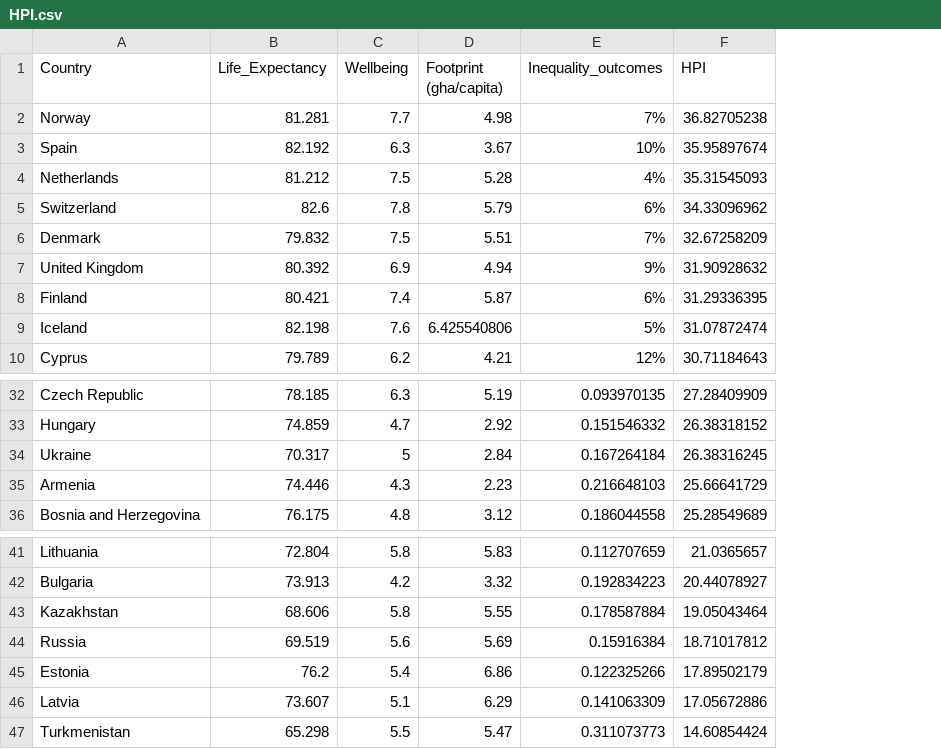
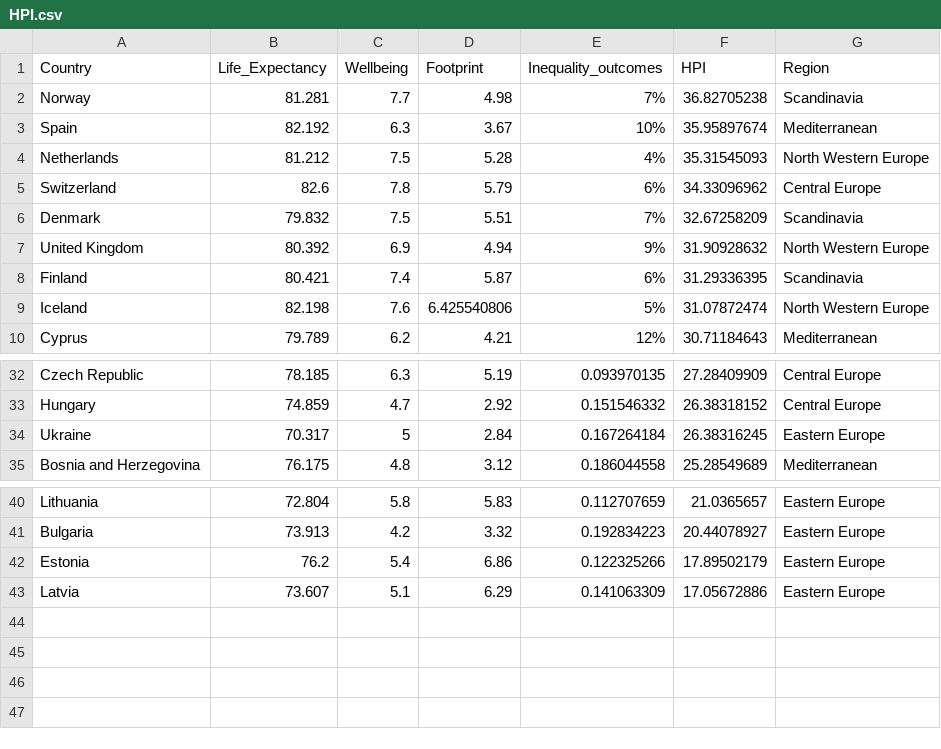
Before and after one commit to giardiv/basic-income-analysis, a CSV file: data/HPI.csv, drawn as a sheet; only a part is shown, gaps mark what is left out; removed rows and columns are numbered as before the commit, all else as after; ↵ is a line break in a cell; the diff names each change by its address in the sheet, - before the commit and + after, or states it on an @@ line.

```diff
--- a/data/HPI.csv
+++ b/data/HPI.csv
+column G (Region), rows 2-10: Scandinavia | Mediterranean | North Western Europe | Central Europe | Scandinavia | North Western Europe | Scandinavia | North Western Europe | Mediterranean; rows 32-35: Central Europe | Central Europe | Eastern Europe | Mediterranean; rows 40-43: all Eastern Europe
-D1: Footprint ↵ (gha/capita)
+D1: Footprint
-row 35: Armenia | 74.446 | 4.3 | 2.23 | 0.216648103 | 25.66641729
-row 43: Kazakhstan | 68.606 | 5.8 | 5.55 | 0.178587884 | 19.05043464
-row 44: Russia | 69.519 | 5.6 | 5.69 | 0.15916384 | 18.71017812
-row 47: Turkmenistan | 65.298 | 5.5 | 5.47 | 0.311073773 | 14.60854424
```
Also changed, not shown: 4 other files.
